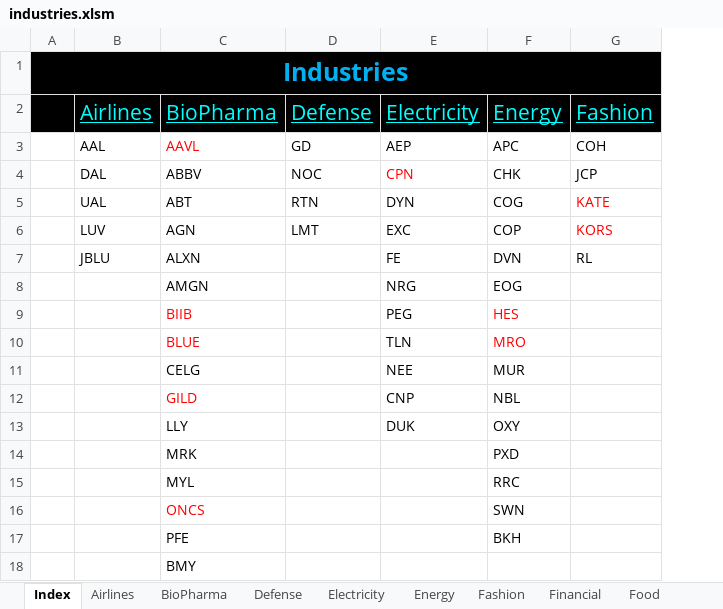
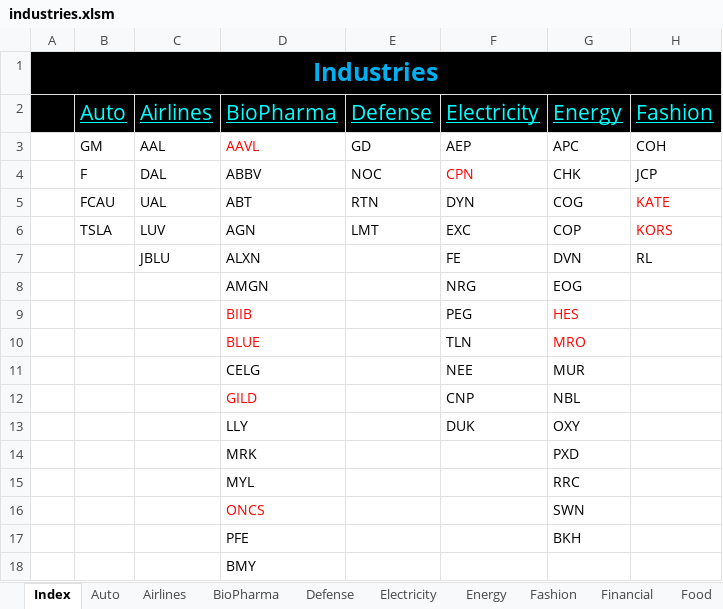
Before and after one commit to minqiang/GP, an Excel workbook: industries.xlsm, sheet Index, drawn as a sheet; only a part is shown; values as stored, in another font and other column widths than the file's, no borders; the diff names each change by its address in the sheet, - before the commit and + after, or states it on an @@ line.

```diff
--- a/industries.xlsm (sheet Index)
+++ b/industries.xlsm (sheet Index)
+sheet tab: Auto
+column B, rows 2-6: Auto | GM | F | FCAU | TSLA
```
Also changed, not shown: charts or pictures, trading.xlsm.
